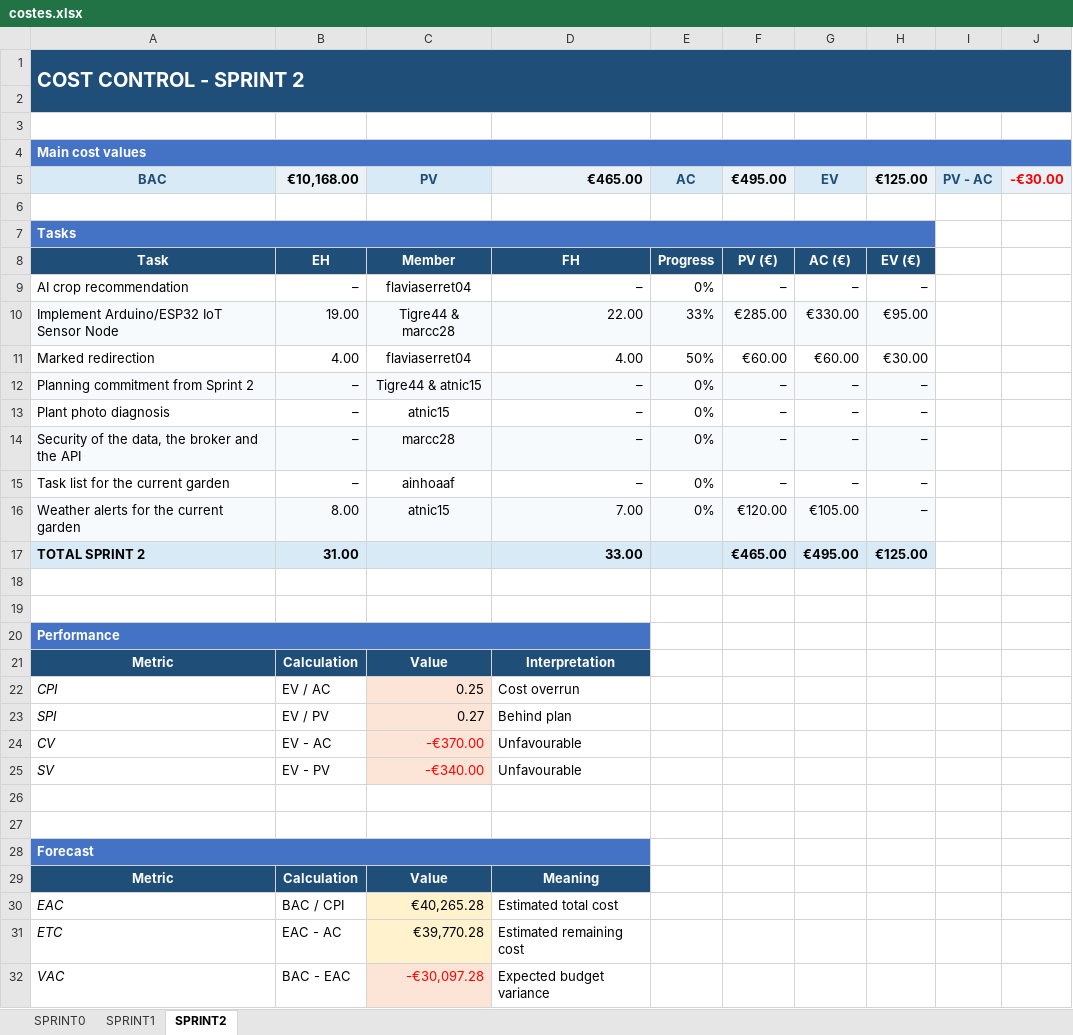
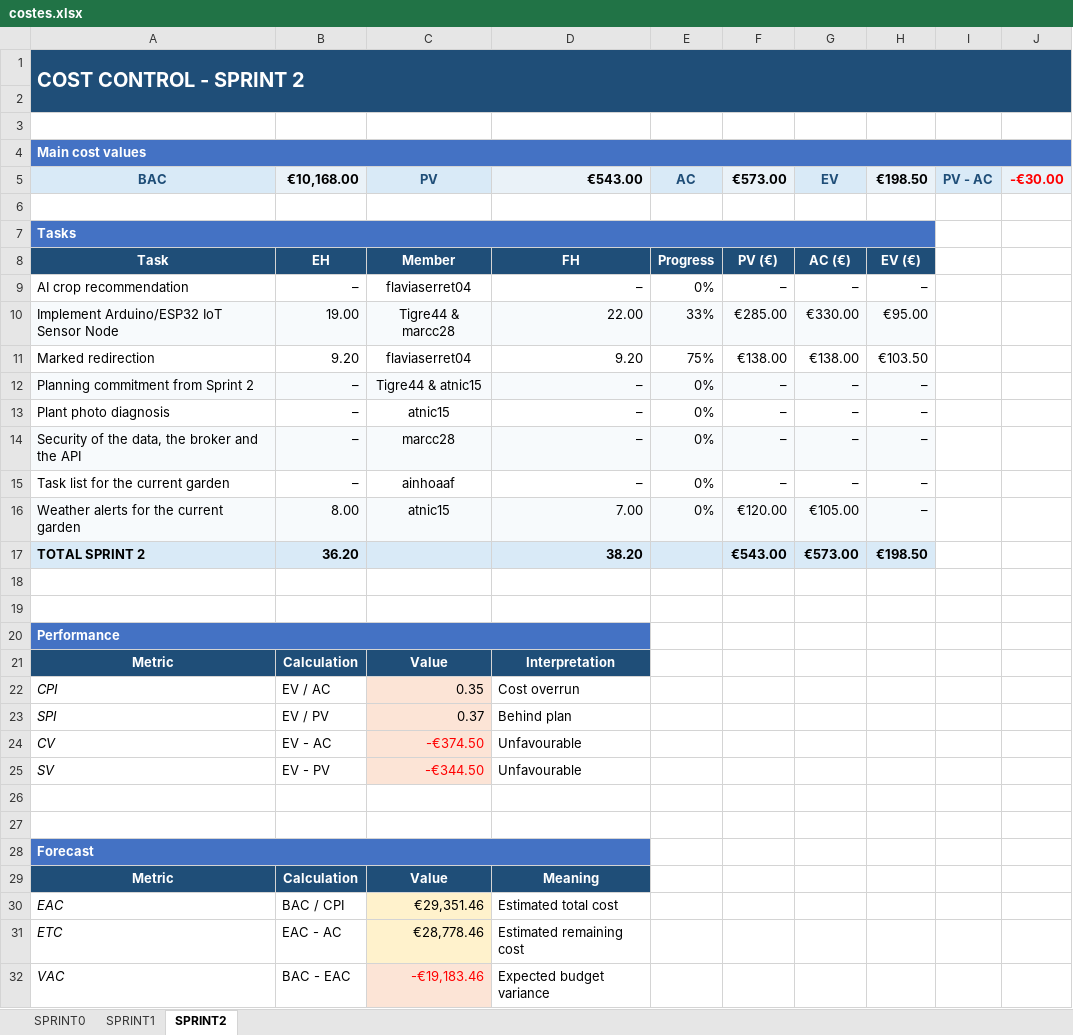
Before and after one commit to marcc28/AGRITWIN, an Excel workbook: reports/costes.xlsx, sheet SPRINT2, drawn as a sheet; values as stored, in another font and other column widths than the file's, no borders; conditional formats not drawn; the diff names each change by its address in the sheet, - before the commit and + after, or states it on an @@ line.

```diff
--- a/reports/costes.xlsx (sheet SPRINT2)
+++ b/reports/costes.xlsx (sheet SPRINT2)
-D5: €465.00
+D5: €543.00
-F5: €495.00
+F5: €573.00
-H5: €125.00
+H5: €198.50
-B11: 4.00
+B11: 9.20
-D11: 4.00
+D11: 9.20
-E11: 50%
+E11: 75%
-F11: €60.00
+F11: €138.00
-G11: €60.00
+G11: €138.00
-H11: €30.00
+H11: €103.50
-B17: 31.00
+B17: 36.20
-D17: 33.00
+D17: 38.20
-F17: €465.00
+F17: €543.00
-G17: €495.00
+G17: €573.00
-H17: €125.00
+H17: €198.50
-C22: 0.25
+C22: 0.35
-C23: 0.27
+C23: 0.37
-C24: -€370.00
+C24: -€374.50
-C25: -€340.00
+C25: -€344.50
-C30: €40,265.28
+C30: €29,351.46
-C31: €39,770.28
+C31: €28,778.46
-C32: -€30,097.28
+C32: -€19,183.46
```
Also changed, not shown: 1 other file.
